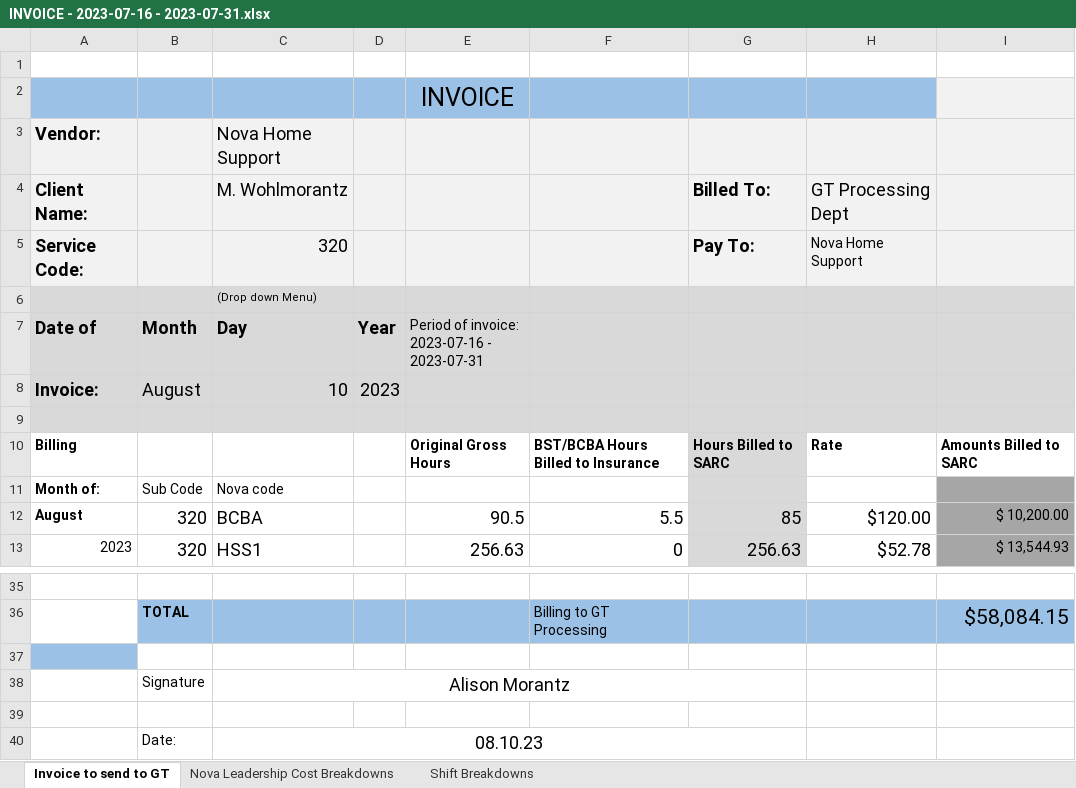
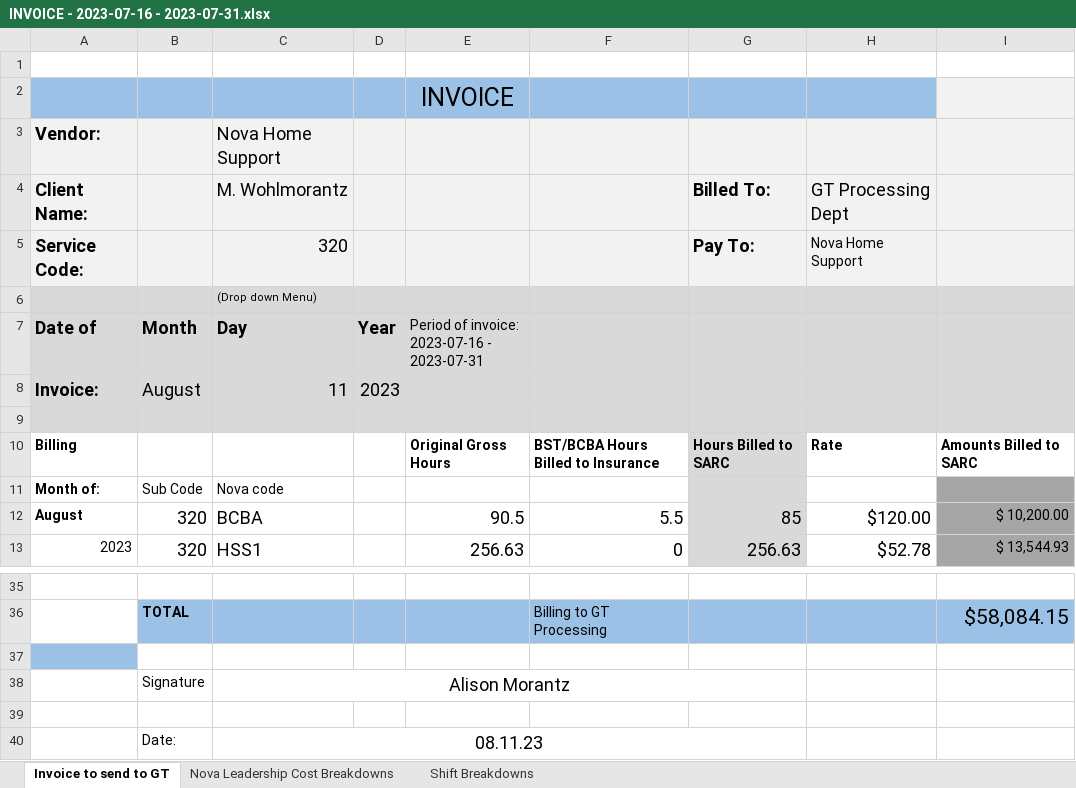
Before and after one commit to lighthousetechio/Nova-Web-App, an Excel workbook: processed_files/INVOICE - 2023-07-16 - 2023-07-31.xlsx, sheet Invoice to send to GT, drawn as a sheet; only a part is shown, gaps mark what is left out; values as stored, in another font and other column widths than the file's, no borders; the diff names each change by its address in the sheet, - before the commit and + after, or states it on an @@ line.

```diff
--- a/processed_files/INVOICE - 2023-07-16 - 2023-07-31.xlsx (sheet Invoice to send to GT)
+++ b/processed_files/INVOICE - 2023-07-16 - 2023-07-31.xlsx (sheet Invoice to send to GT)
-C8 (Day): 10
+C8 (Day): 11
-C40 (Day): 08.10.23
+C40 (Day): 08.11.23
```
Also changed, not shown: processed_files/NEW TRACKER - 2023-07-16 - 2023-07-31.xlsx, processed_files/PAYROLL OUTPUT - 2023-07-16 - 2023-07-31.xlsx, 3 other files.
